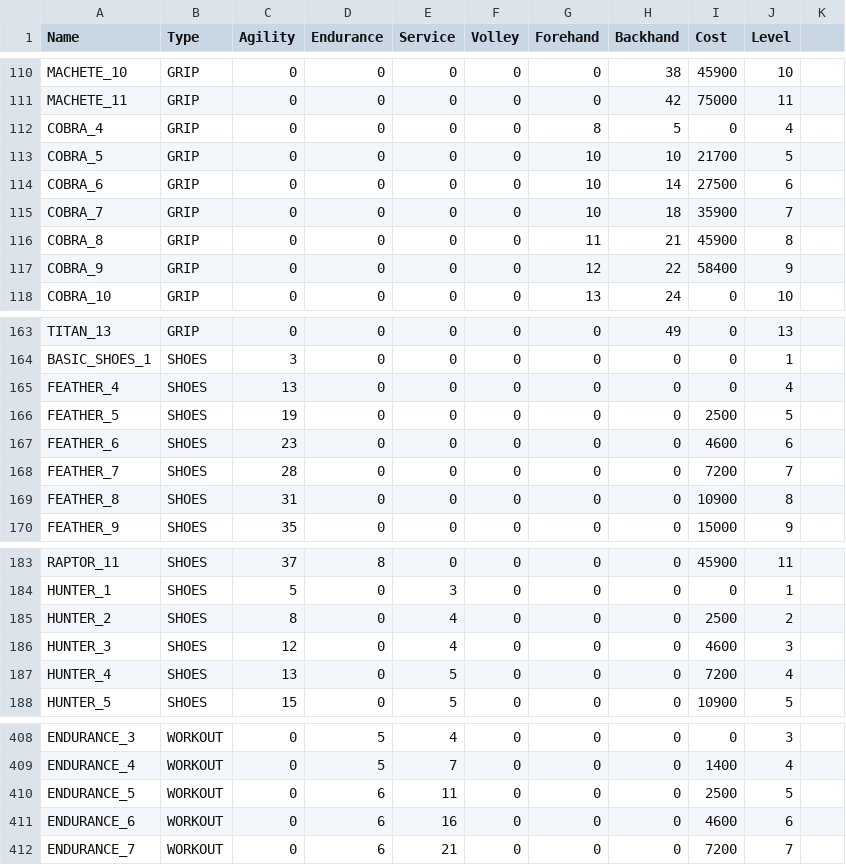
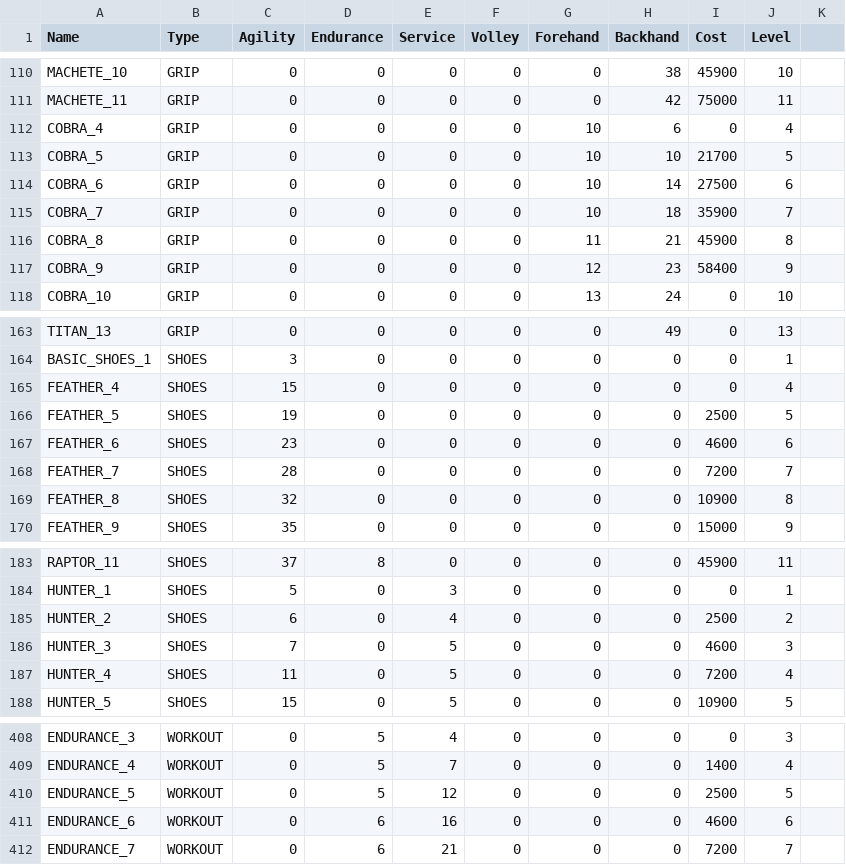
Before and after one commit to StephaneWeber/TennisApp, a CSV file: src/main/resources/data/imported_gear.csv, drawn as a sheet; only a part is shown, gaps mark what is left out; the diff covers the shown part only.

```diff
--- a/src/main/resources/data/imported_gear.csv
+++ b/src/main/resources/data/imported_gear.csv
@@ -111,3 +111,3 @@ MACHETE_10,GRIP,0,0,0,0,0,38,45900,10
 MACHETE_11,GRIP,0,0,0,0,0,42,75000,11
-COBRA_4,GRIP,0,0,0,0,8,5,0,4
+COBRA_4,GRIP,0,0,0,0,10,6,0,4
 COBRA_5,GRIP,0,0,0,0,10,10,21700,5
@@ -116,3 +116,3 @@ COBRA_7,GRIP,0,0,0,0,10,18,35900,7
 COBRA_8,GRIP,0,0,0,0,11,21,45900,8
-COBRA_9,GRIP,0,0,0,0,12,22,58400,9
+COBRA_9,GRIP,0,0,0,0,12,23,58400,9
 COBRA_10,GRIP,0,0,0,0,13,24,0,10
@@ -164,3 +164,3 @@ TITAN_13,GRIP,0,0,0,0,0,49,0,13
 BASIC_SHOES_1,SHOES,3,0,0,0,0,0,0,1
-FEATHER_4,SHOES,13,0,0,0,0,0,0,4
+FEATHER_4,SHOES,15,0,0,0,0,0,0,4
 FEATHER_5,SHOES,19,0,0,0,0,0,2500,5
@@ -168,3 +168,3 @@ FEATHER_6,SHOES,23,0,0,0,0,0,4600,6
 FEATHER_7,SHOES,28,0,0,0,0,0,7200,7
-FEATHER_8,SHOES,31,0,0,0,0,0,10900,8
+FEATHER_8,SHOES,32,0,0,0,0,0,10900,8
 FEATHER_9,SHOES,35,0,0,0,0,0,15000,9
@@ -184,5 +184,5 @@ RAPTOR_11,SHOES,37,8,0,0,0,0,45900,11
 HUNTER_1,SHOES,5,0,3,0,0,0,0,1
-HUNTER_2,SHOES,8,0,4,0,0,0,2500,2
-HUNTER_3,SHOES,12,0,4,0,0,0,4600,3
-HUNTER_4,SHOES,13,0,5,0,0,0,7200,4
+HUNTER_2,SHOES,6,0,4,0,0,0,2500,2
+HUNTER_3,SHOES,7,0,5,0,0,0,4600,3
+HUNTER_4,SHOES,11,0,5,0,0,0,7200,4
 HUNTER_5,SHOES,15,0,5,0,0,0,10900,5
@@ -409,3 +409,3 @@ ENDURANCE_3,WORKOUT,0,5,4,0,0,0,0,3
 ENDURANCE_4,WORKOUT,0,5,7,0,0,0,1400,4
-ENDURANCE_5,WORKOUT,0,6,11,0,0,0,2500,5
+ENDURANCE_5,WORKOUT,0,5,12,0,0,0,2500,5
 ENDURANCE_6,WORKOUT,0,6,16,0,0,0,4600,6
```
Also changed, not shown: 6 edited cells elsewhere in this file, src/main/resources/data/imported_players.csv, 2 other files.
